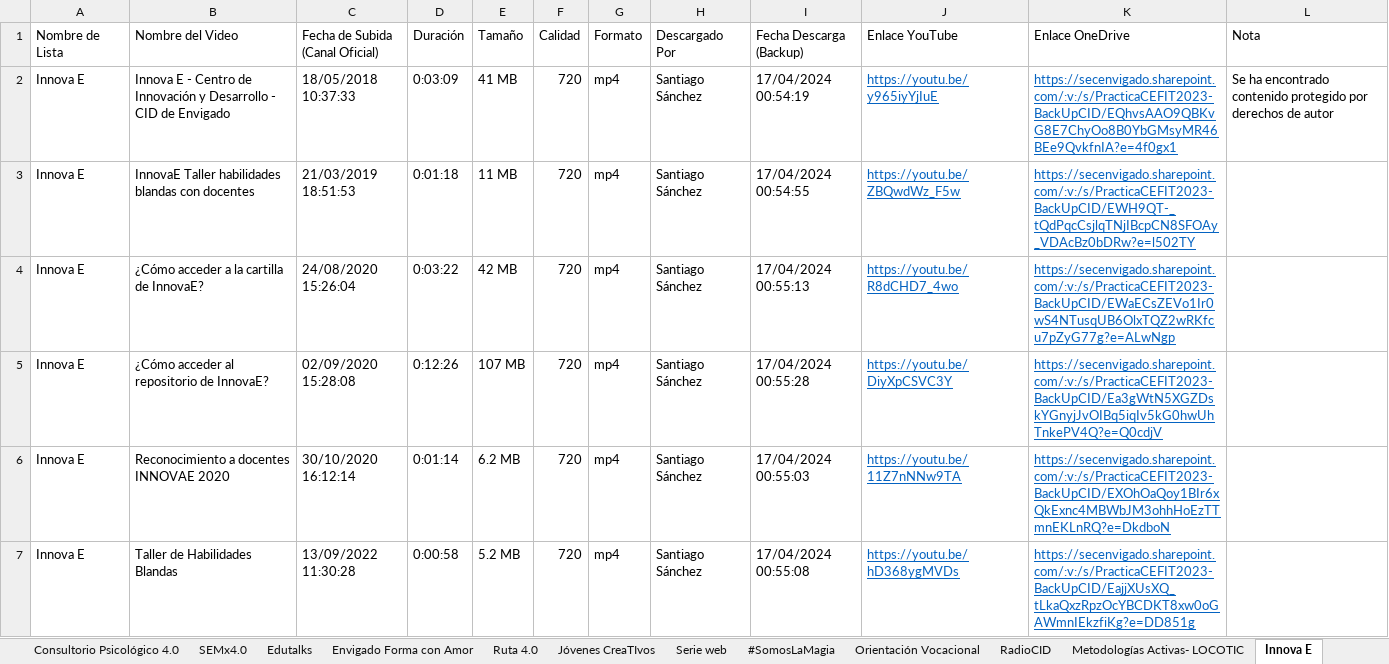
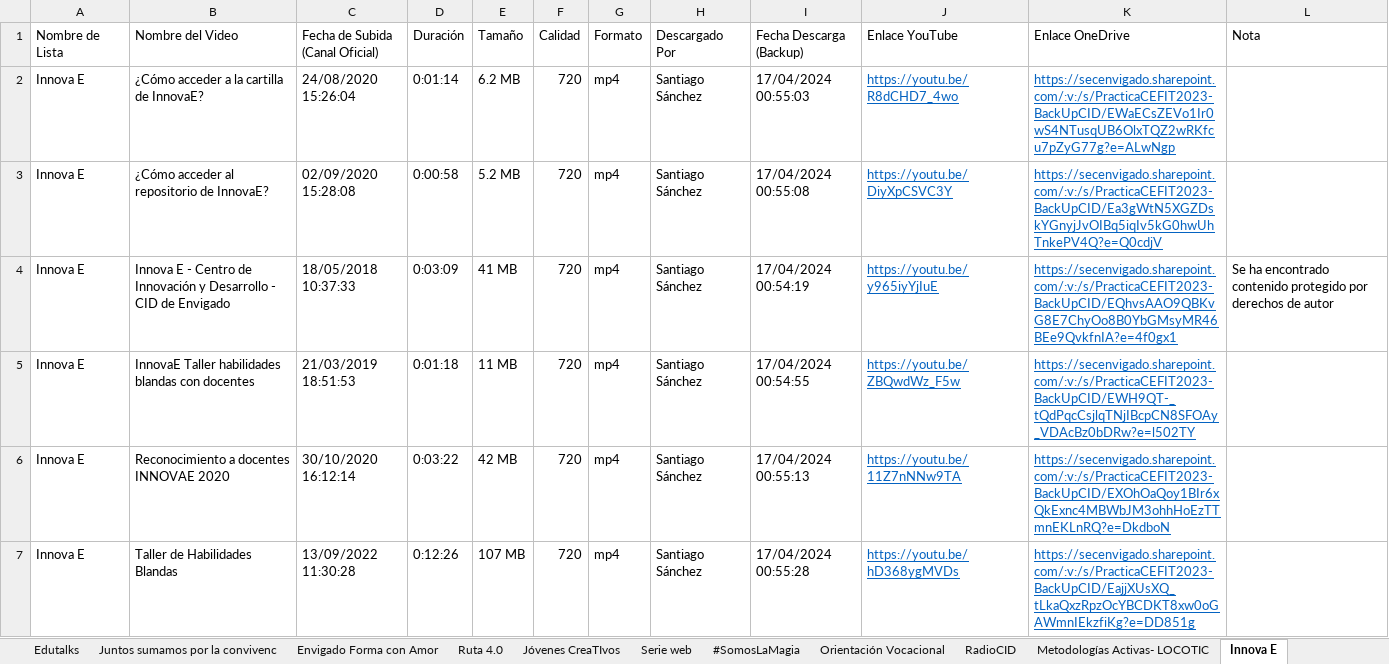
Before and after one commit to airbender360/aut-backup, an Excel workbook: tools/bd.xlsx, sheet Innova E, drawn as a sheet; values as stored, in another font and other column widths than the file's, no borders; table styles not drawn; removed rows and columns are numbered as before the commit, all else as after; the diff names each change by its address in the sheet, - before the commit and + after, or states it on an @@ line.

```diff
--- a/tools/bd.xlsx (sheet Innova E)
+++ b/tools/bd.xlsx (sheet Innova E)
+sheet tab: Juntos sumamos por la convivenc
+row 2: Innova E | ¿Cómo acceder a la cartilla de InnovaE? | 24/08/2020 15:26:04 | 0:01:14 | 6.2 MB | 720 | mp4 | Santiago Sánchez | 17/04/2024 00:55:03 | https://youtu.be/R8dCHD7_4wo | https://secenvigado.sharepoint.com/:v:/s/PracticaCEFIT2023-BackUpCID/EWaECsZEVo1Ir0wS4NTusqUB6OlxTQZ2wRKfcu7pZyG77g?e=ALwNgp
+row 3: Innova E | ¿Cómo acceder al repositorio de InnovaE? | 02/09/2020 15:28:08 | 0:00:58 | 5.2 MB | 720 | mp4 | Santiago Sánchez | 17/04/2024 00:55:08 | https://youtu.be/DiyXpCSVC3Y | https://secenvigado.sharepoint.com/:v:/s/PracticaCEFIT2023-BackUpCID/Ea3gWtN5XGZDskYGnyjJvOIBq5iqIv5kG0hwUhTnkePV4Q?e=Q0cdjV
-row 4: Innova E | ¿Cómo acceder a la cartilla de InnovaE? | 24/08/2020 15:26:04 | 0:03:22 | 42 MB | 720 | mp4 | Santiago Sánchez | 17/04/2024 00:55:13 | https://youtu.be/R8dCHD7_4wo | https://secenvigado.sharepoint.com/:v:/s/PracticaCEFIT2023-BackUpCID/EWaECsZEVo1Ir0wS4NTusqUB6OlxTQZ2wRKfcu7pZyG77g?e=ALwNgp
-row 5: Innova E | ¿Cómo acceder al repositorio de InnovaE? | 02/09/2020 15:28:08 | 0:12:26 | 107 MB | 720 | mp4 | Santiago Sánchez | 17/04/2024 00:55:28 | https://youtu.be/DiyXpCSVC3Y | https://secenvigado.sharepoint.com/:v:/s/PracticaCEFIT2023-BackUpCID/Ea3gWtN5XGZDskYGnyjJvOIBq5iqIv5kG0hwUhTnkePV4Q?e=Q0cdjV
-D6 (Duración): 0:01:14
+D6 (Duración): 0:03:22
-E6 (Tamaño): 6.2 MB
+E6 (Tamaño): 42 MB
-I6 (Fecha Descarga (Backup)): 17/04/2024 00:55:03
+I6 (Fecha Descarga (Backup)): 17/04/2024 00:55:13
-D7 (Duración): 0:00:58
+D7 (Duración): 0:12:26
-E7 (Tamaño): 5.2 MB
+E7 (Tamaño): 107 MB
-I7 (Fecha Descarga (Backup)): 17/04/2024 00:55:08
+I7 (Fecha Descarga (Backup)): 17/04/2024 00:55:28
```
Also changed, not shown: sheet Gala del Maestro 2017, sheet Serie web, sheet Foro Educativo Municipal 2020, sheet #SomosLaMagia, sheet Consultorio Psicológico 4.0, sheet Experiencias Instituciones Educ, 3 more sheets, other sheet tabs, formulas that keep their value, 4 other files.
